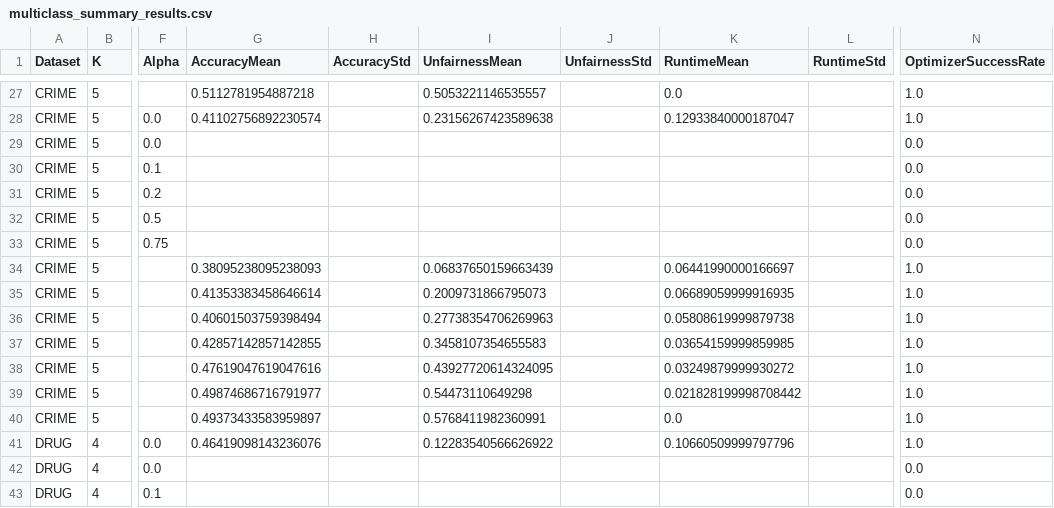
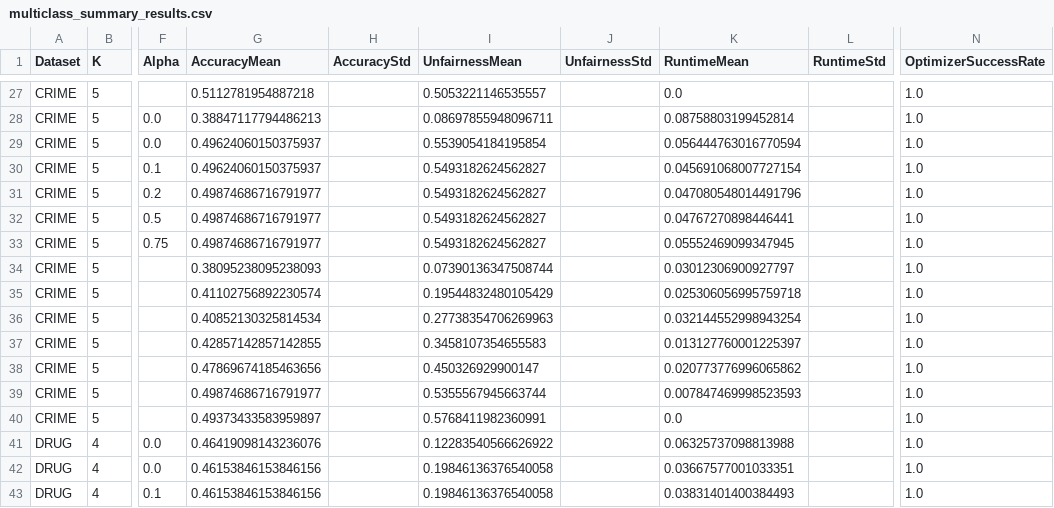
Before and after one commit to nghiep2405/Fairness_Guarantees_in_Multi-class-KTDLL-HCMUS, a CSV file: outputs/multiclass_smoke/multiclass_summary_results.csv, drawn as a sheet; only a part is shown, gaps mark what is left out; the diff covers the shown part only; the diff names each change by its address in the sheet, - before the commit and + after, or states it on an @@ line.

```diff
--- a/outputs/multiclass_smoke/multiclass_summary_results.csv
+++ b/outputs/multiclass_smoke/multiclass_summary_results.csv
-G28 (AccuracyMean): 0.41102756892230574
+G28 (AccuracyMean): 0.38847117794486213
-I28 (UnfairnessMean): 0.23156267423589638
+I28 (UnfairnessMean): 0.08697855948096711
-K28 (RuntimeMean): 0.12933840000187047
+K28 (RuntimeMean): 0.08758803199452814
-G29:G30 (AccuracyMean): (empty)
+G29:G30 (AccuracyMean): 0.49624060150375937
-I29 (UnfairnessMean): (empty)
+I29 (UnfairnessMean): 0.5539054184195854
-K29 (RuntimeMean): (empty)
+K29 (RuntimeMean): 0.056444763016770594
-N29:N33 (OptimizerSuccessRate): 0.0
+N29:N33 (OptimizerSuccessRate): 1.0
-I30:I33 (UnfairnessMean): (empty)
+I30:I33 (UnfairnessMean): 0.5493182624562827
-K30 (RuntimeMean): (empty)
+K30 (RuntimeMean): 0.045691068007727154
-G31:G33 (AccuracyMean): (empty)
+G31:G33 (AccuracyMean): 0.49874686716791977
-K31 (RuntimeMean): (empty)
+K31 (RuntimeMean): 0.047080548014491796
-K32 (RuntimeMean): (empty)
+K32 (RuntimeMean): 0.04767270898446441
-K33 (RuntimeMean): (empty)
+K33 (RuntimeMean): 0.05552469099347945
-I34 (UnfairnessMean): 0.06837650159663439
+I34 (UnfairnessMean): 0.07390136347508744
-K34 (RuntimeMean): 0.06441990000166697
+K34 (RuntimeMean): 0.03012306900927797
-G35 (AccuracyMean): 0.41353383458646614
+G35 (AccuracyMean): 0.41102756892230574
-I35 (UnfairnessMean): 0.2009731866795073
+I35 (UnfairnessMean): 0.19544832480105429
-K35 (RuntimeMean): 0.06689059999916935
+K35 (RuntimeMean): 0.025306056995759718
-G36 (AccuracyMean): 0.40601503759398494
+G36 (AccuracyMean): 0.40852130325814534
-K36 (RuntimeMean): 0.05808619999879738
+K36 (RuntimeMean): 0.032144552998943254
-K37 (RuntimeMean): 0.03654159999859985
+K37 (RuntimeMean): 0.013127760001225397
-G38 (AccuracyMean): 0.47619047619047616
+G38 (AccuracyMean): 0.47869674185463656
-I38 (UnfairnessMean): 0.43927720614324095
+I38 (UnfairnessMean): 0.450326929900147
-K38 (RuntimeMean): 0.03249879999930272
+K38 (RuntimeMean): 0.020773776996065862
-I39 (UnfairnessMean): 0.54473110649298
+I39 (UnfairnessMean): 0.5355567945663744
-K39 (RuntimeMean): 0.021828199998708442
+K39 (RuntimeMean): 0.007847469998523593
-K41 (RuntimeMean): 0.10660509999797796
+K41 (RuntimeMean): 0.06325737098813988
-G42:G43 (AccuracyMean): (empty)
+G42:G43 (AccuracyMean): 0.46153846153846156
-I42:I43 (UnfairnessMean): (empty)
+I42:I43 (UnfairnessMean): 0.19846136376540058
-K42 (RuntimeMean): (empty)
+K42 (RuntimeMean): 0.03667577001033351
-N42:N43 (OptimizerSuccessRate): 0.0
+N42:N43 (OptimizerSuccessRate): 1.0
-K43 (RuntimeMean): (empty)
+K43 (RuntimeMean): 0.03831401400384493
```
Also changed, not shown: 126 edited cells elsewhere in this file, outputs/binary/drug_figures6_7_raw.csv, outputs/multiclass/multiclass_summary_results.csv, 38 other files.
